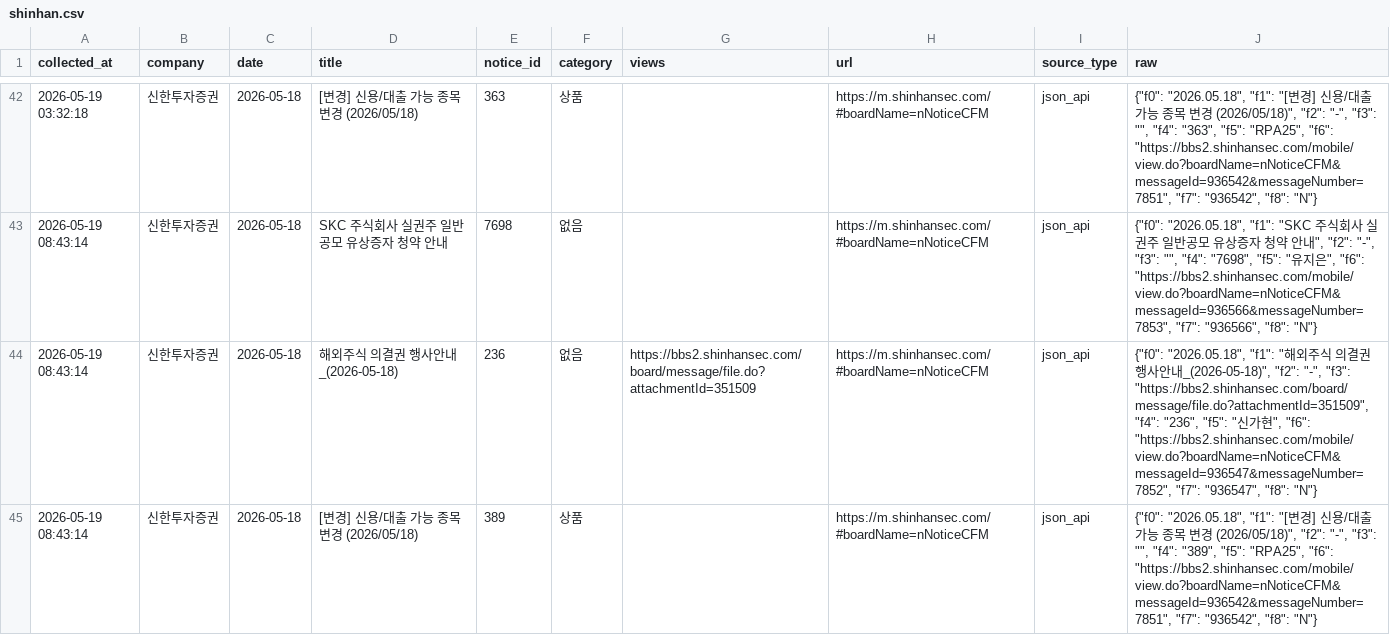
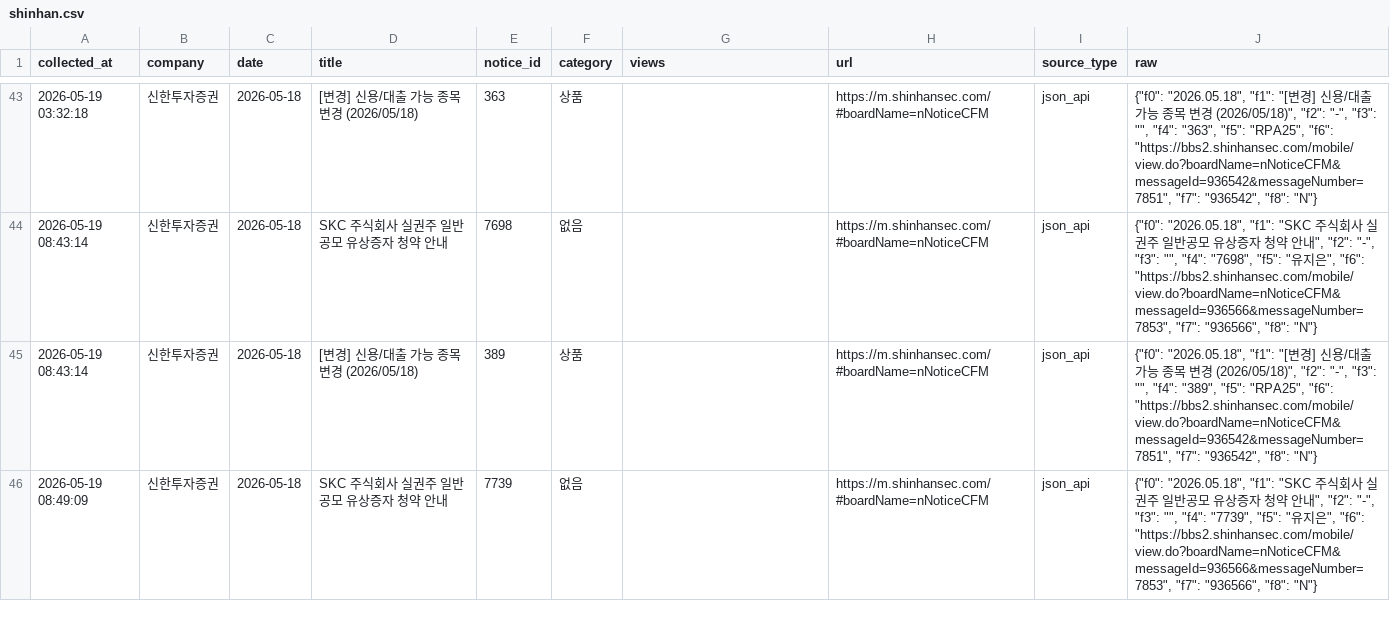
Before and after one commit to jinhoo-choi/risk-news-crolling, a CSV file: data/shinhan.csv, drawn as a sheet; only a part is shown, gaps mark what is left out; removed rows and columns are numbered as before the commit, all else as after; the diff covers the shown part only; the diff names each change by its address in the sheet, - before the commit and + after, or states it on an @@ line.

```diff
--- a/data/shinhan.csv
+++ b/data/shinhan.csv
-row 44: 2026-05-19 08:43:14 | 신한투자증권 | 2026-05-18 | 해외주식 의결권 행사안내_(2026-05-18) | 236 | 없음 | https://bbs2.shinhansec.com/board/message/file.do?attachmentId=351509 | https://m.shinhansec.com/#boardName=nNoticeCFM | json_api | {"f0": "2026.05.18", "f1": "해외주식 의결권 행사안내_(2026-05-18)", "f2": "-", "f3": "https://bbs2.shinhansec.com/board/message/file.do?attachmentId=351509", "f4": "236", "f5": "신가현", "f6": "https://bbs2.shinhansec.com/mobile/view.do?boardName=nNoticeCFM&messageId=936547&messageNumber=7852", "f7": "936547", "f8": "N"}
+row 46: 2026-05-19 08:49:09 | 신한투자증권 | 2026-05-18 | SKC 주식회사 실권주 일반공모 유상증자 청약 안내 | 7739 | 없음 |  | https://m.shinhansec.com/#boardName=nNoticeCFM | json_api | {"f0": "2026.05.18", "f1": "SKC 주식회사 실권주 일반공모 유상증자 청약 안내", "f2": "-", "f3": "", "f4": "7739", "f5": "유지은", "f6": "https://bbs2.shinhansec.com/mobile/view.do?boardName=nNoticeCFM&messageId=936566&messageNumber=7853", "f7": "936566", "f8": "N"}
```
Also changed, not shown: 3 added rows and 26 edited cells elsewhere in this file, data/kb.csv, data/kiwoom.csv, 6 other files.
